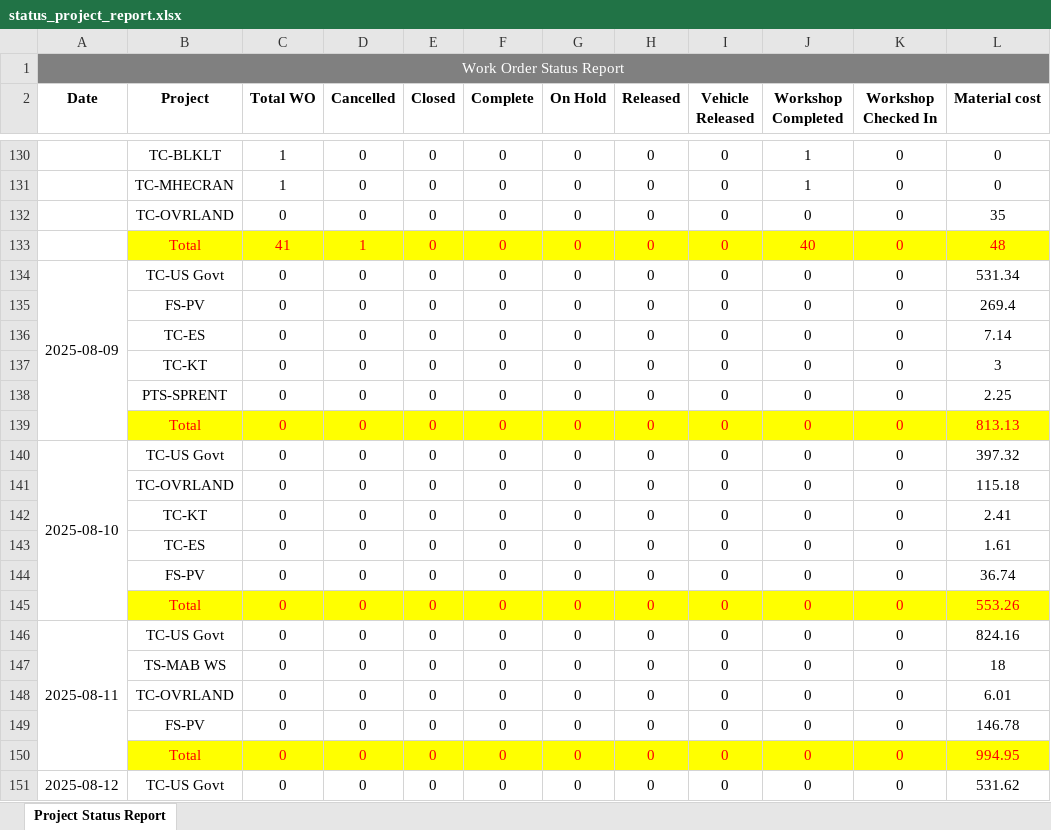
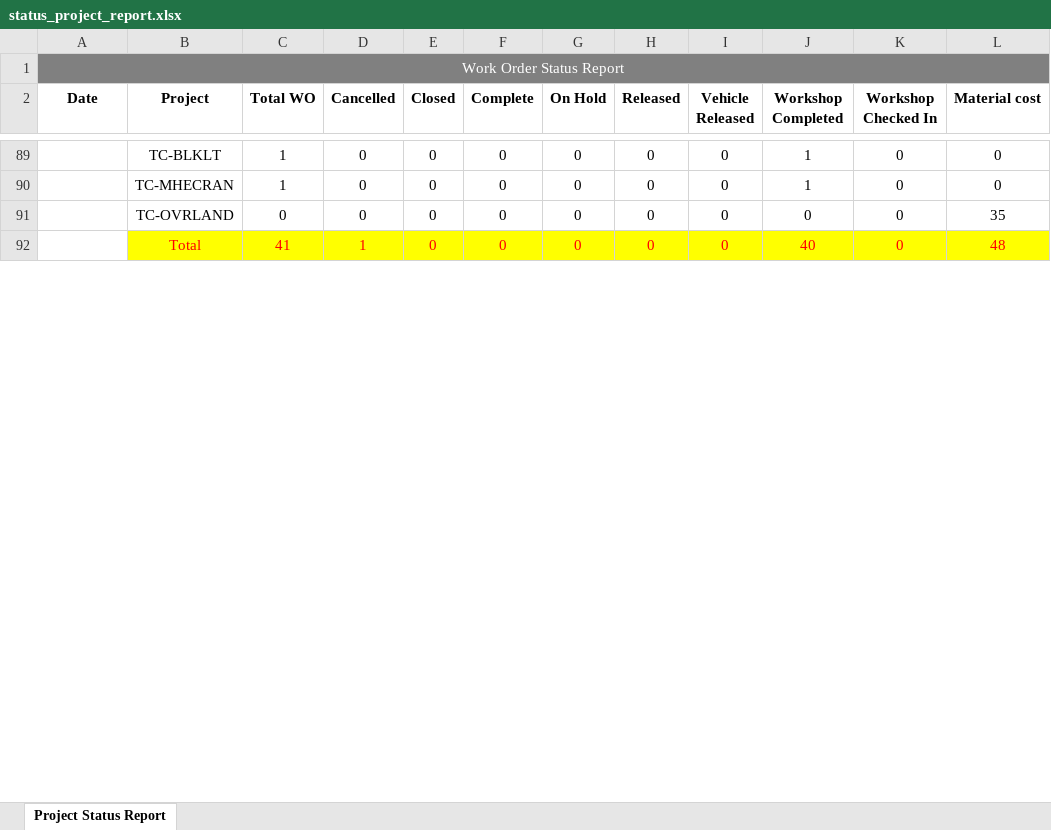
Before and after one commit to shoneshibucherian/workPy, an Excel workbook: output/status_project_report.xlsx, sheet Project Status Report, drawn as a sheet; only a part is shown, gaps mark what is left out; values as stored, in another font and other column widths than the file's, no borders; removed rows and columns are numbered as before the commit, all else as after; the diff covers the shown part only; the diff names each change by its address in the sheet, - before the commit and + after, or states it on an @@ line.

```diff
--- a/output/status_project_report.xlsx (sheet Project Status Report)
+++ b/output/status_project_report.xlsx (sheet Project Status Report)
-row 134: 2025-08-09 | TC-US Govt | 0 | 0 | 0 | 0 | 0 | 0 | 0 | 0 | 0 | 531.34
-row 135:  | FS-PV | 0 | 0 | 0 | 0 | 0 | 0 | 0 | 0 | 0 | 269.4
-row 136:  | TC-ES | 0 | 0 | 0 | 0 | 0 | 0 | 0 | 0 | 0 | 7.14
-row 137:  | TC-KT | 0 | 0 | 0 | 0 | 0 | 0 | 0 | 0 | 0 | 3
-row 138:  | PTS-SPRENT | 0 | 0 | 0 | 0 | 0 | 0 | 0 | 0 | 0 | 2.25
-row 139:  | Total | 0 | 0 | 0 | 0 | 0 | 0 | 0 | 0 | 0 | 813.13
-row 140: 2025-08-10 | TC-US Govt | 0 | 0 | 0 | 0 | 0 | 0 | 0 | 0 | 0 | 397.32
-row 141:  | TC-OVRLAND | 0 | 0 | 0 | 0 | 0 | 0 | 0 | 0 | 0 | 115.18
-row 142:  | TC-KT | 0 | 0 | 0 | 0 | 0 | 0 | 0 | 0 | 0 | 2.41
@@ row 143 moved to row 112: TC-ES @@
-row 144:  | FS-PV | 0 | 0 | 0 | 0 | 0 | 0 | 0 | 0 | 0 | 36.74
-row 145:  | Total | 0 | 0 | 0 | 0 | 0 | 0 | 0 | 0 | 0 | 553.26
-row 146: 2025-08-11 | TC-US Govt | 0 | 0 | 0 | 0 | 0 | 0 | 0 | 0 | 0 | 824.16
@@ row 147 moved to row 122: TS-MAB WS @@
-row 148:  | TC-OVRLAND | 0 | 0 | 0 | 0 | 0 | 0 | 0 | 0 | 0 | 6.01
-row 149:  | FS-PV | 0 | 0 | 0 | 0 | 0 | 0 | 0 | 0 | 0 | 146.78
-row 150:  | Total | 0 | 0 | 0 | 0 | 0 | 0 | 0 | 0 | 0 | 994.95
-row 151: 2025-08-12 | TC-US Govt | 0 | 0 | 0 | 0 | 0 | 0 | 0 | 0 | 0 | 531.62
```
Also changed, not shown: 3 added rows, 76 removed rows, 11 moved rows, 106 edited cells and merged cells elsewhere in this sheet, 25 other files.
